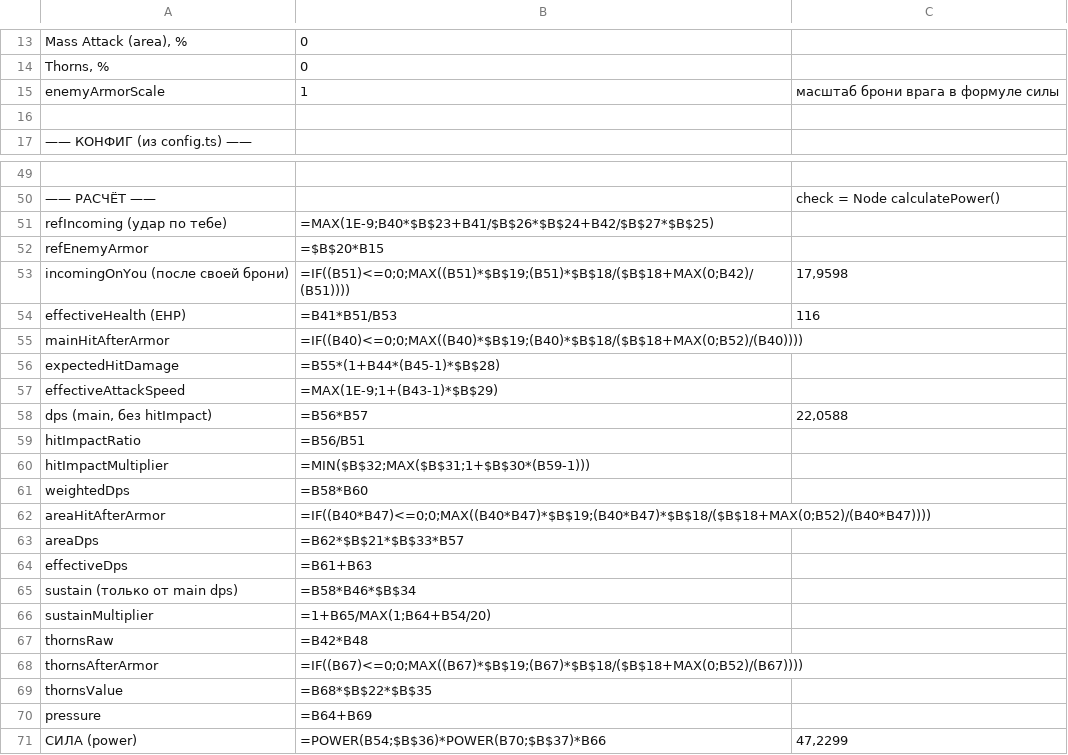
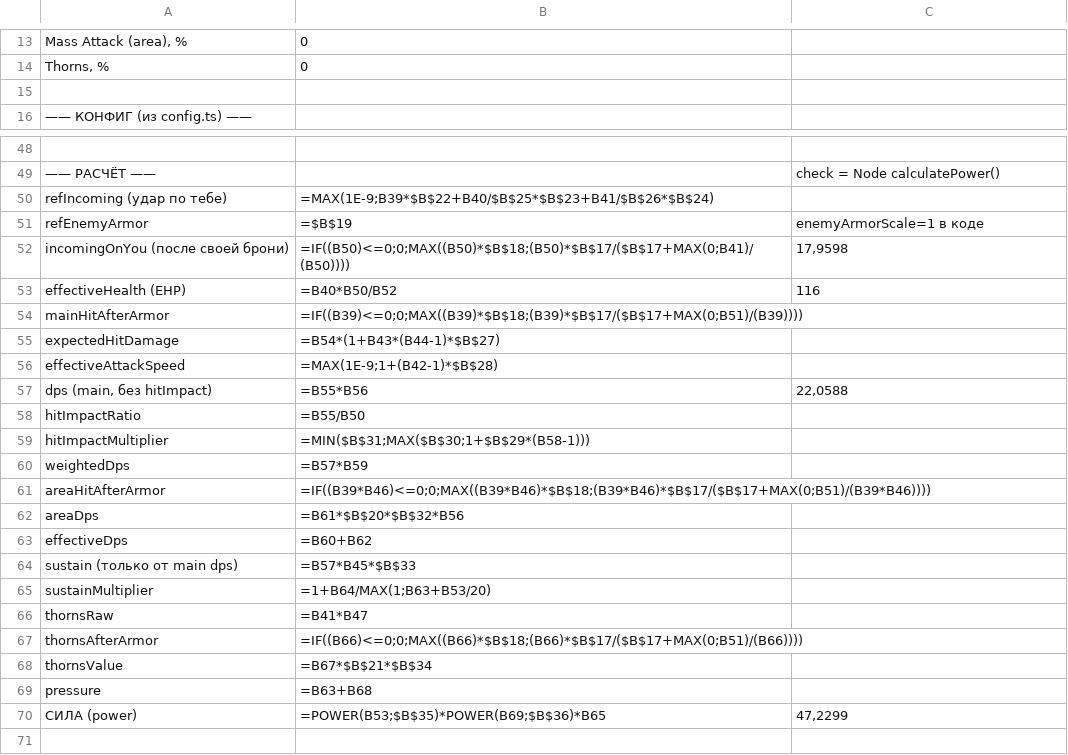
Before and after one commit to Hryu99/DiceMaster-battle-simulator, a CSV file: docs/power-calculator-sheet.csv, drawn as a sheet; only a part is shown, gaps mark what is left out; removed rows and columns are numbered as before the commit, all else as after; the diff names each change by its address in the sheet, - before the commit and + after, or states it on an @@ line.

Commit message:
Убрано enemyArmorScale из Excel-шаблона

```diff
--- a/docs/power-calculator-sheet.csv
+++ b/docs/power-calculator-sheet.csv
-row 15: enemyArmorScale | 1 | масштаб брони врага в формуле силы
-B50: =MAX(1E-9;B40*$B$23+B41/$B$26*$B$24+B42/$B$27*$B$25)
+B50: =MAX(1E-9;B39*$B$22+B40/$B$25*$B$23+B41/$B$26*$B$24)
-B51: =$B$20*B15
+B51: =$B$19
-C51: (empty)
+C51: enemyArmorScale=1 в коде
-B52: =IF((B51)<=0;0;MAX((B51)*$B$19;(B51)*$B$18/($B$18+MAX(0;B42)/(B51))))
+B52: =IF((B50)<=0;0;MAX((B50)*$B$18;(B50)*$B$17/($B$17+MAX(0;B41)/(B50))))
-B53: =B41*B51/B53
+B53: =B40*B50/B52
-B54: =IF((B40)<=0;0;MAX((B40)*$B$19;(B40)*$B$18/($B$18+MAX(0;B52)/(B40))))
+B54: =IF((B39)<=0;0;MAX((B39)*$B$18;(B39)*$B$17/($B$17+MAX(0;B51)/(B39))))
-B55: =B55*(1+B44*(B45-1)*$B$28)
+B55: =B54*(1+B43*(B44-1)*$B$27)
-B56: =MAX(1E-9;1+(B43-1)*$B$29)
+B56: =MAX(1E-9;1+(B42-1)*$B$28)
-B57: =B56*B57
+B57: =B55*B56
-B58: =B56/B51
+B58: =B55/B50
-B59: =MIN($B$32;MAX($B$31;1+$B$30*(B59-1)))
+B59: =MIN($B$31;MAX($B$30;1+$B$29*(B58-1)))
-B60: =B58*B60
+B60: =B57*B59
-B61: =IF((B40*B47)<=0;0;MAX((B40*B47)*$B$19;(B40*B47)*$B$18/($B$18+MAX(0;B52)/(B40*B47))))
+B61: =IF((B39*B46)<=0;0;MAX((B39*B46)*$B$18;(B39*B46)*$B$17/($B$17+MAX(0;B51)/(B39*B46))))
-B62: =B62*$B$21*$B$33*B57
+B62: =B61*$B$20*$B$32*B56
-B63: =B61+B63
+B63: =B60+B62
-B64: =B58*B46*$B$34
+B64: =B57*B45*$B$33
-B65: =1+B65/MAX(1;B64+B54/20)
+B65: =1+B64/MAX(1;B63+B53/20)
-B66: =B42*B48
+B66: =B41*B47
-B67: =IF((B67)<=0;0;MAX((B67)*$B$19;(B67)*$B$18/($B$18+MAX(0;B52)/(B67))))
+B67: =IF((B66)<=0;0;MAX((B66)*$B$18;(B66)*$B$17/($B$17+MAX(0;B51)/(B66))))
-B68: =B68*$B$22*$B$35
+B68: =B67*$B$21*$B$34
-B69: =B64+B69
+B69: =B63+B68
-B70: =POWER(B54;$B$36)*POWER(B70;$B$37)*B66
+B70: =POWER(B53;$B$35)*POWER(B69;$B$36)*B65
```
Also changed, not shown: 2 other files.
